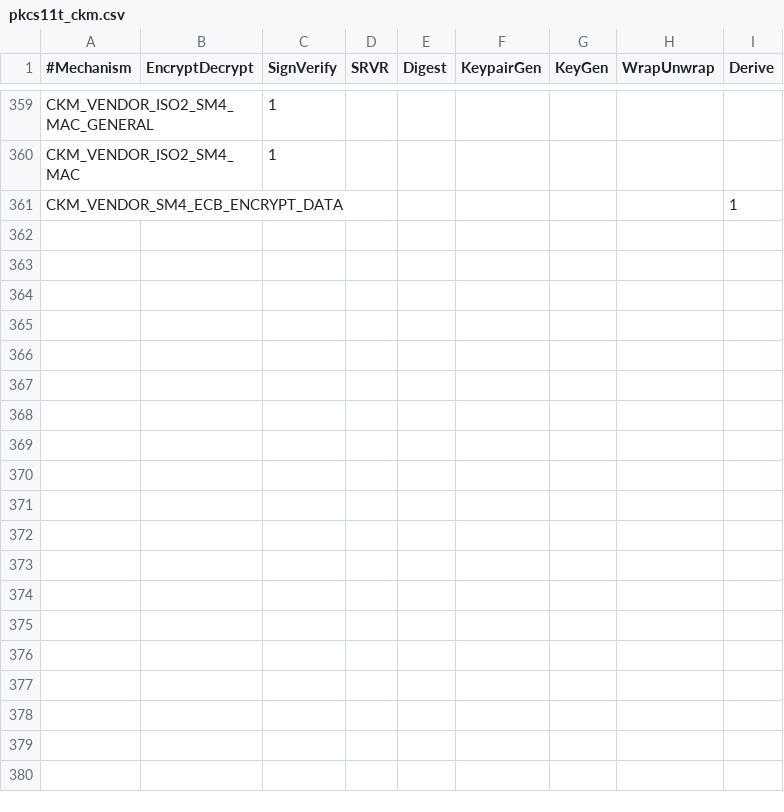
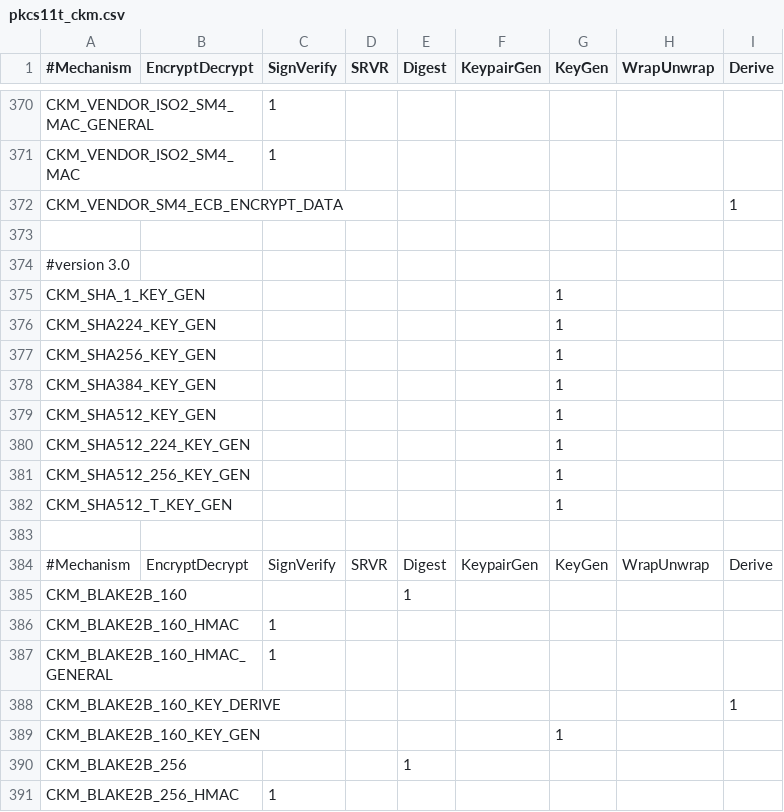
Before and after one commit to venkatsaisastra/pkcs11wrapper, a CSV file: pkcs11-constants/src/dev/resources/pkcs11t_ckm.csv, drawn as a sheet; only a part is shown, gaps mark what is left out; the diff covers the shown part only.

Commit message:
update the constants

```diff
--- a/pkcs11-constants/src/dev/resources/pkcs11t_ckm.csv
+++ b/pkcs11-constants/src/dev/resources/pkcs11t_ckm.csv
@@ -361 +372,20 @@ CKM_VENDOR_ISO2_SM4_MAC,,1,,,,,,
 CKM_VENDOR_SM4_ECB_ENCRYPT_DATA,,,,,,,,1
+,,,,,,,,
+#version 3.0,,,,,,,,
+CKM_SHA_1_KEY_GEN,,,,,,1,,
+CKM_SHA224_KEY_GEN,,,,,,1,,
+CKM_SHA256_KEY_GEN,,,,,,1,,
+CKM_SHA384_KEY_GEN,,,,,,1,,
+CKM_SHA512_KEY_GEN,,,,,,1,,
+CKM_SHA512_224_KEY_GEN,,,,,,1,,
+CKM_SHA512_256_KEY_GEN,,,,,,1,,
+CKM_SHA512_T_KEY_GEN,,,,,,1,,
+,,,,,,,,
+#Mechanism,EncryptDecrypt,SignVerify,SRVR,Digest,KeypairGen,KeyGen,WrapUnwrap,Derive
+CKM_BLAKE2B_160,,,,1,,,,
+CKM_BLAKE2B_160_HMAC,,1,,,,,,
+CKM_BLAKE2B_160_HMAC_GENERAL,,1,,,,,,
+CKM_BLAKE2B_160_KEY_DERIVE,,,,,,,,1
+CKM_BLAKE2B_160_KEY_GEN,,,,,,1,,
+CKM_BLAKE2B_256,,,,1,,,,
+CKM_BLAKE2B_256_HMAC,,1,,,,,,
```
Also changed, not shown: 41 added rows and 11 edited cells elsewhere in this file, 5 other files.
